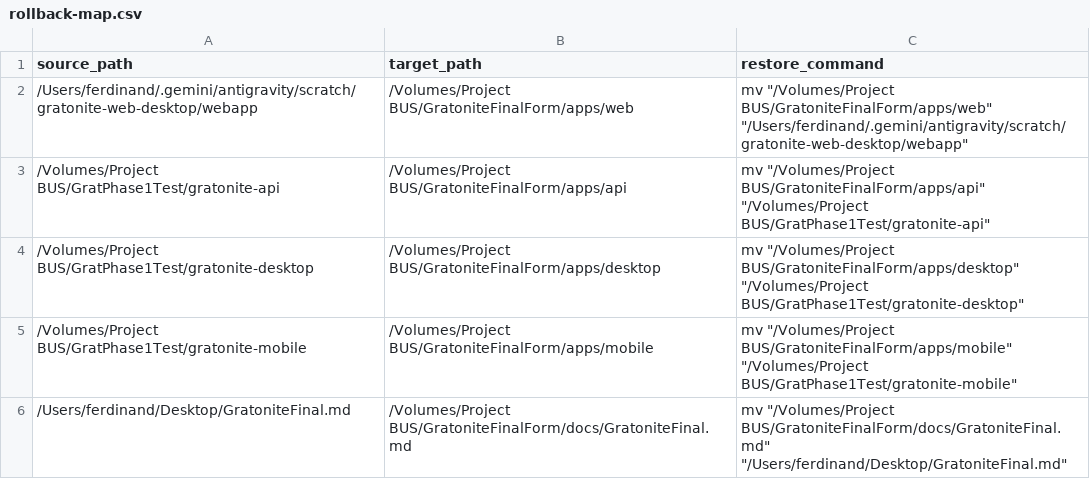
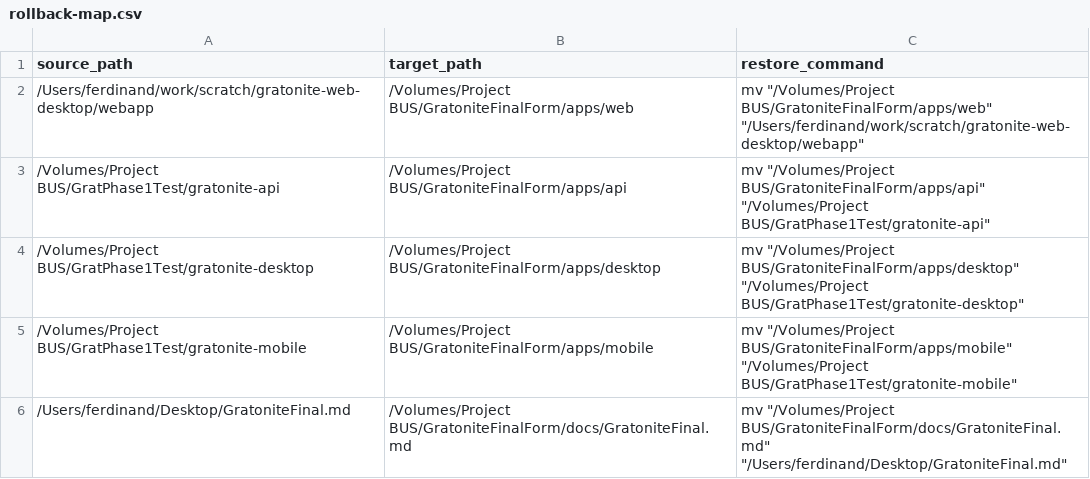
Before and after one commit to CoodayeA/Gratonite, a CSV file: docs/migration/20260302-220738/rollback-map.csv, drawn as a sheet.

```diff
--- a/docs/migration/20260302-220738/rollback-map.csv
+++ b/docs/migration/20260302-220738/rollback-map.csv
@@ -1,3 +1,3 @@
 source_path,target_path,restore_command
-/Users/ferdinand/.gemini/antigravity/scratch/gratonite-web-desktop/webapp,/Volumes/Project BUS/GratoniteFinalForm/apps/web,mv "/Volumes/Project BUS/GratoniteFinalForm/apps/web" "/Users/ferdinand/.gemini/antigravity/scratch/gratonite-web-desktop/webapp"
+/Users/ferdinand/work/scratch/gratonite-web-desktop/webapp,/Volumes/Project BUS/GratoniteFinalForm/apps/web,mv "/Volumes/Project BUS/GratoniteFinalForm/apps/web" "/Users/ferdinand/work/scratch/gratonite-web-desktop/webapp"
 /Volumes/Project BUS/GratPhase1Test/gratonite-api,/Volumes/Project BUS/GratoniteFinalForm/apps/api,mv "/Volumes/Project BUS/GratoniteFinalForm/apps/api" "/Volumes/Project BUS/GratPhase1Test/gratonite-api"
```
Also changed, not shown: 33 other files.
